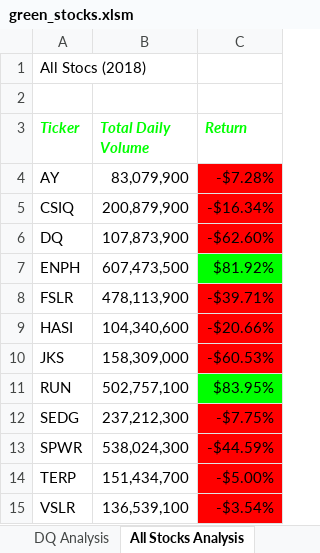
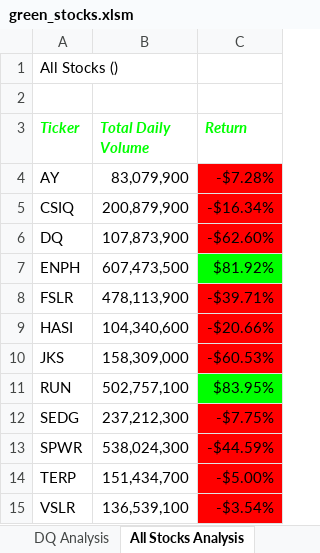
Before and after one commit to bduprel/stock-analysis, an Excel workbook: green_stocks.xlsm, sheet All Stocks Analysis, drawn as a sheet; values as stored, in another font and other column widths than the file's, no borders; charts and pictures not drawn; the diff names each change by its address in the sheet, - before the commit and + after, or states it on an @@ line.

Commit message:
Add files via upload

```diff
--- a/green_stocks.xlsm (sheet All Stocks Analysis)
+++ b/green_stocks.xlsm (sheet All Stocks Analysis)
-A1 (Ticker): All Stocs (2018)
+A1 (Ticker): All Stocks ()
```
Also changed, not shown: charts or pictures.
